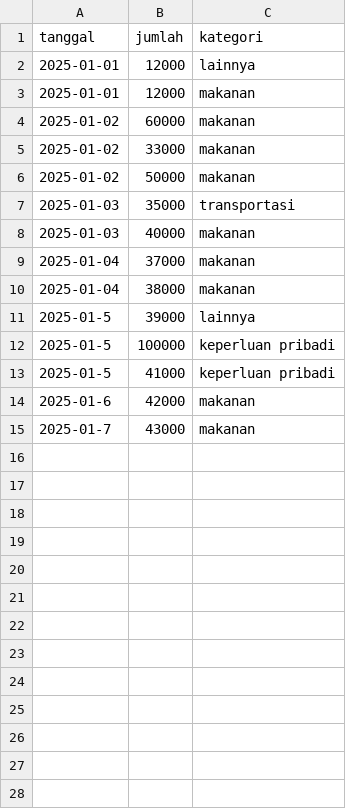
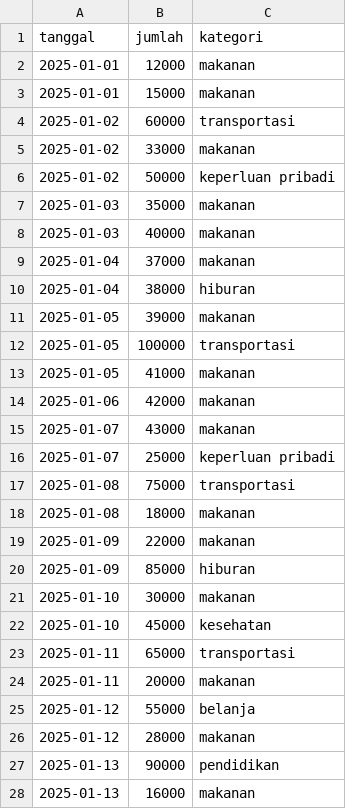
Before and after one commit to Khaerul743/Data-analysis-with-AI, a CSV file: data/pengeluaran.csv, drawn as a sheet; only a part is shown; the diff covers the shown part only.

```diff
--- a/data/pengeluaran.csv
+++ b/data/pengeluaran.csv
@@ -1,15 +1,28 @@
 tanggal,jumlah,kategori
-2025-01-01,12000,lainnya
 2025-01-01,12000,makanan
-2025-01-02,60000,makanan
+2025-01-01,15000,makanan
+2025-01-02,60000,transportasi
 2025-01-02,33000,makanan
-2025-01-02,50000,makanan
-2025-01-03,35000,transportasi
+2025-01-02,50000,keperluan pribadi
+2025-01-03,35000,makanan
 2025-01-03,40000,makanan
 2025-01-04,37000,makanan
-2025-01-04,38000,makanan
-2025-01-5,39000,lainnya
-2025-01-5,100000,keperluan pribadi
-2025-01-5,41000,keperluan pribadi
-2025-01-6,42000,makanan
-2025-01-7,43000,makanan
+2025-01-04,38000,hiburan
+2025-01-05,39000,makanan
+2025-01-05,100000,transportasi
+2025-01-05,41000,makanan
+2025-01-06,42000,makanan
+2025-01-07,43000,makanan
+2025-01-07,25000,keperluan pribadi
+2025-01-08,75000,transportasi
+2025-01-08,18000,makanan
+2025-01-09,22000,makanan
+2025-01-09,85000,hiburan
+2025-01-10,30000,makanan
+2025-01-10,45000,kesehatan
+2025-01-11,65000,transportasi
+2025-01-11,20000,makanan
+2025-01-12,55000,belanja
+2025-01-12,28000,makanan
+2025-01-13,90000,pendidikan
+2025-01-13,16000,makanan
```
Also changed, not shown: 3 added rows elsewhere in this file, 4 other files.
